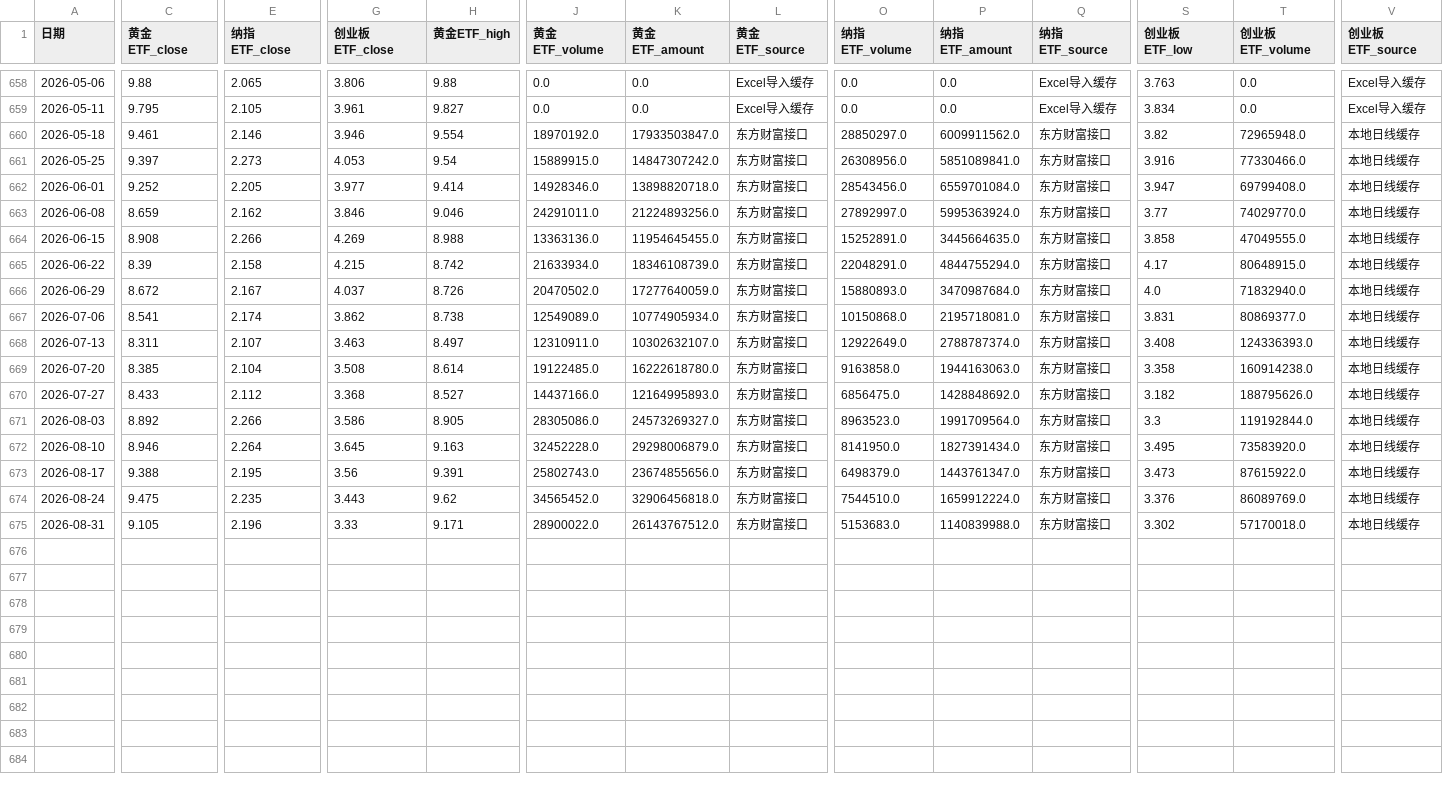
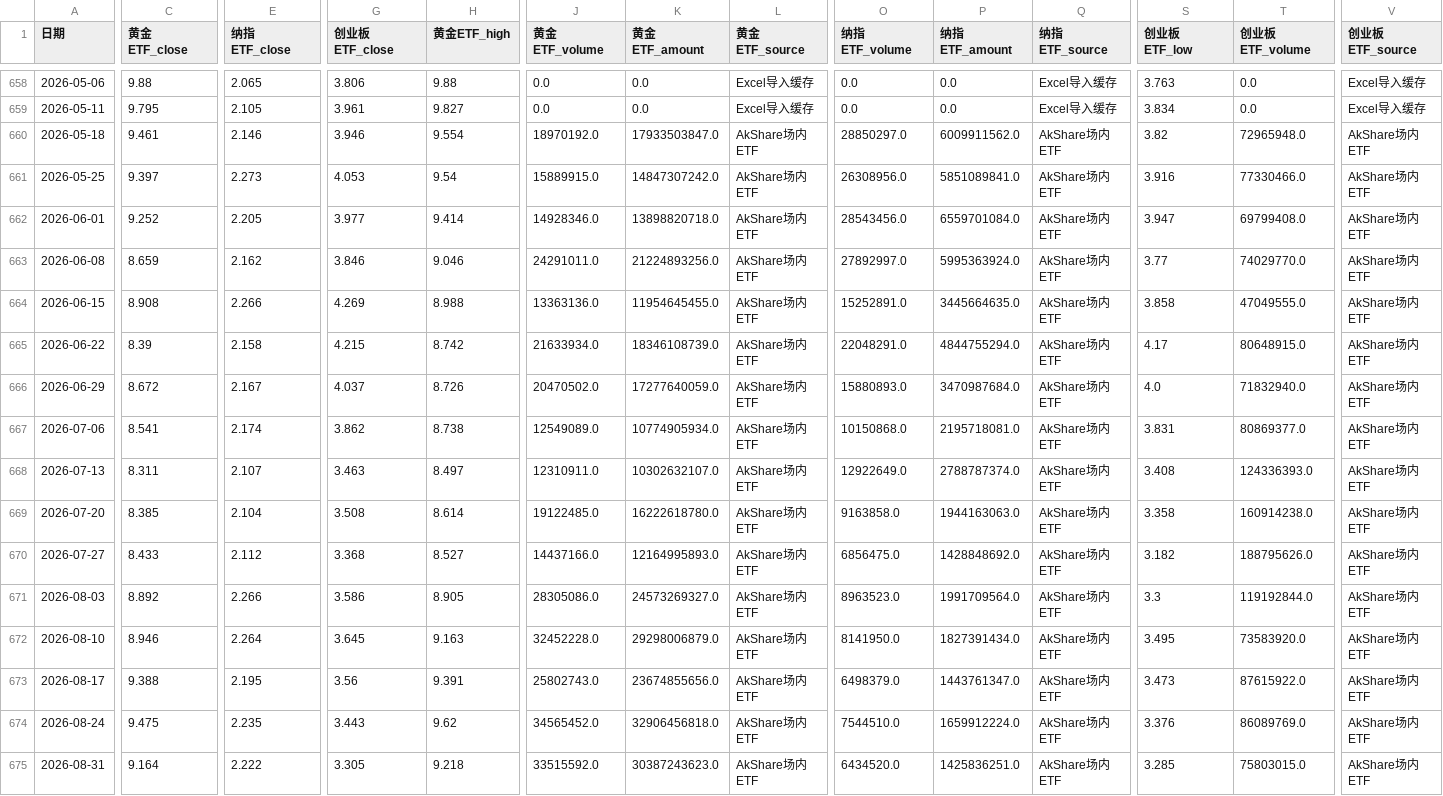
Before and after one commit to djinnwong/etf_rotation_web, a CSV file: data/weekly_prices.csv, drawn as a sheet; only a part is shown, gaps mark what is left out; the diff covers the shown part only; the diff names each change by its address in the sheet, - before the commit and + after, or states it on an @@ line.

```diff
--- a/data/weekly_prices.csv
+++ b/data/weekly_prices.csv
-L660:L675 (黄金ETF_source): 东方财富接口
+L660:L675 (黄金ETF_source): AkShare场内ETF
-Q660:Q675 (纳指ETF_source): 东方财富接口
+Q660:Q675 (纳指ETF_source): AkShare场内ETF
-V660:V675 (创业板ETF_source): 本地日线缓存
+V660:V675 (创业板ETF_source): AkShare场内ETF
-C675 (黄金ETF_close): 9.105
+C675 (黄金ETF_close): 9.164
-E675 (纳指ETF_close): 2.196
+E675 (纳指ETF_close): 2.222
-G675 (创业板ETF_close): 3.33
+G675 (创业板ETF_close): 3.305
-H675 (黄金ETF_high): 9.171
+H675 (黄金ETF_high): 9.218
-J675 (黄金ETF_volume): 28900022.0
+J675 (黄金ETF_volume): 33515592.0
-K675 (黄金ETF_amount): 26143767512.0
+K675 (黄金ETF_amount): 30387243623.0
-O675 (纳指ETF_volume): 5153683.0
+O675 (纳指ETF_volume): 6434520.0
-P675 (纳指ETF_amount): 1140839988.0
+P675 (纳指ETF_amount): 1425836251.0
-S675 (创业板ETF_low): 3.302
+S675 (创业板ETF_low): 3.285
-T675 (创业板ETF_volume): 57170018.0
+T675 (创业板ETF_volume): 75803015.0
```
Also changed, not shown: 1 edited cell elsewhere in this file, data/159915_daily.csv, data/data_source_status.csv, 4 other files.
